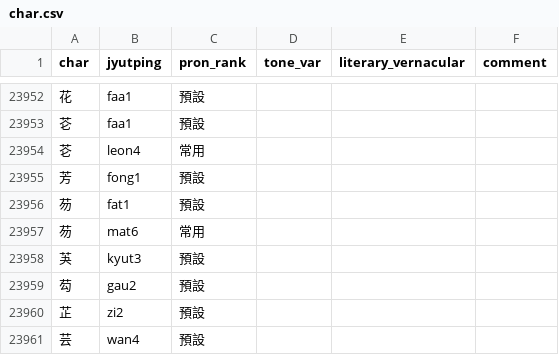
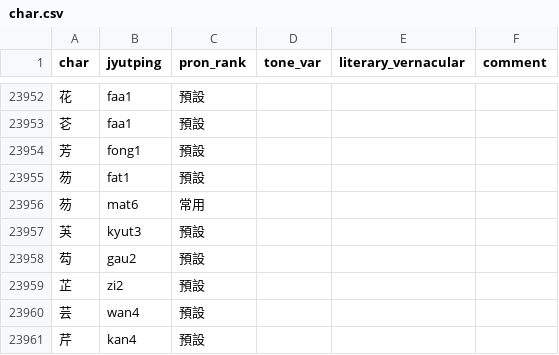
Before and after one commit to CanCLID/rime-cantonese-upstream, a CSV file: char.csv, drawn as a sheet; only a part is shown, gaps mark what is left out; the shorter side is filled out with more unchanged rows.

```diff
--- a/char.csv
+++ b/char.csv
@@ -23953,3 +23953,2 @@ char,jyutping,pron_rank,tone_var,literary_vernacular,comment
 芲,faa1,預設,,,
-芲,leon4,常用,,,
 芳,fong1,預設,,,
```
Also changed, not shown: variant.csv.
